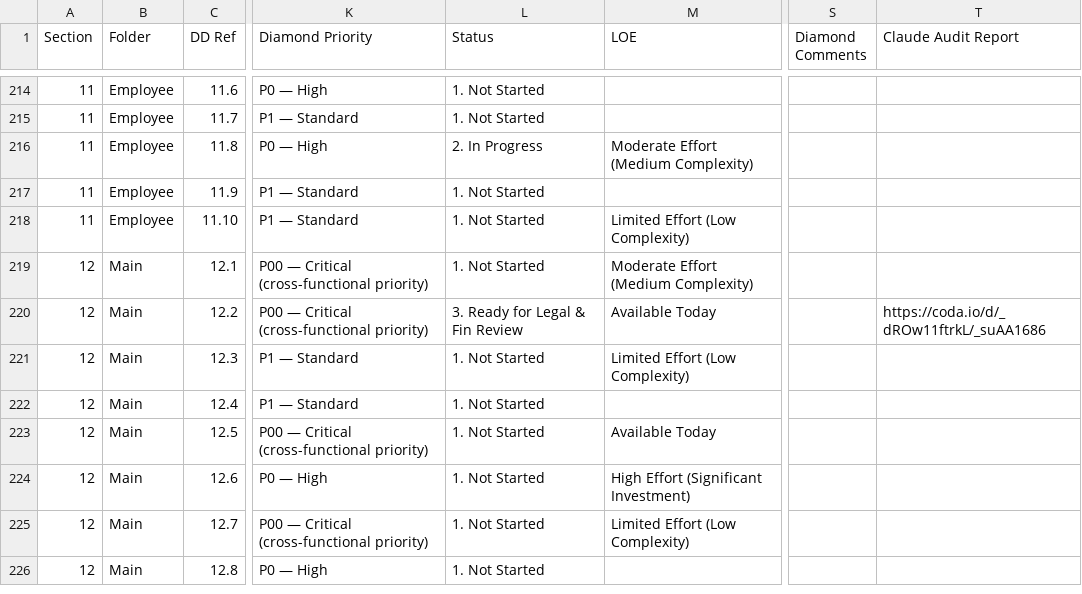
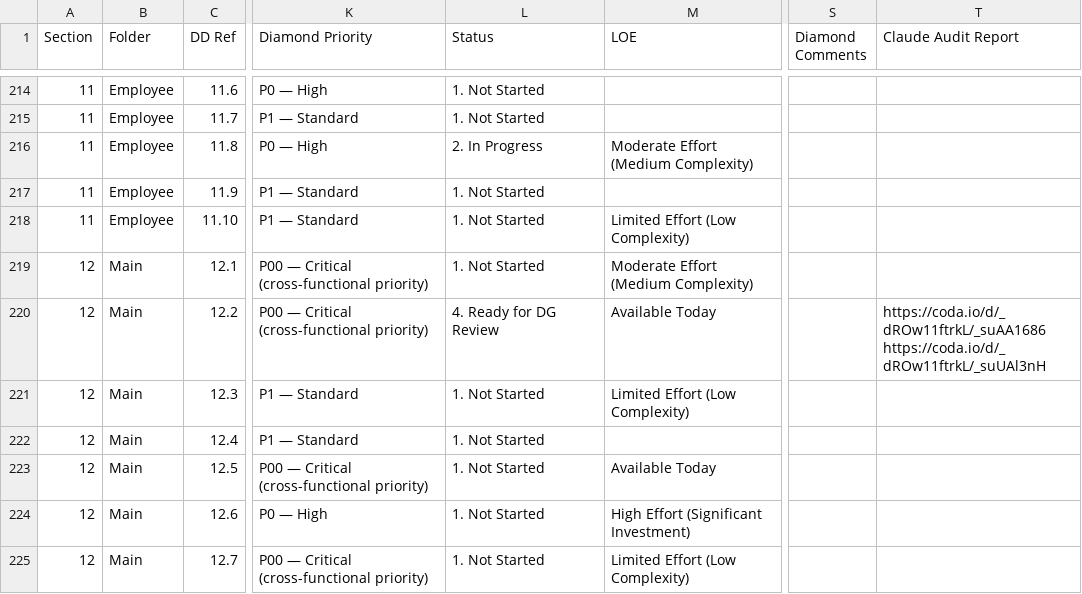
Before and after one commit to tbettles-code/integra-dd-data, a CSV file: data/internal_full.csv, drawn as a sheet; only a part is shown, gaps mark what is left out; the shorter side is filled out with more unchanged rows; ↵ is a line break in a cell; the diff names each change by its address in the sheet, - before the commit and + after, or states it on an @@ line.

Commit message:
Update DD external view — 2026-05-03T00:18:01.067Z

```diff
--- a/data/internal_full.csv
+++ b/data/internal_full.csv
-L220 (Status): 3. Ready for Legal & Fin Review
+L220 (Status): 4. Ready for DG Review
-T220 (Claude Audit Report): https://coda.io/d/_dROw11ftrkL/_suAA1686
+T220 (Claude Audit Report): https://coda.io/d/_dROw11ftrkL/_suAA1686 ↵ https://coda.io/d/_dROw11ftrkL/_suUAl3nH
```
